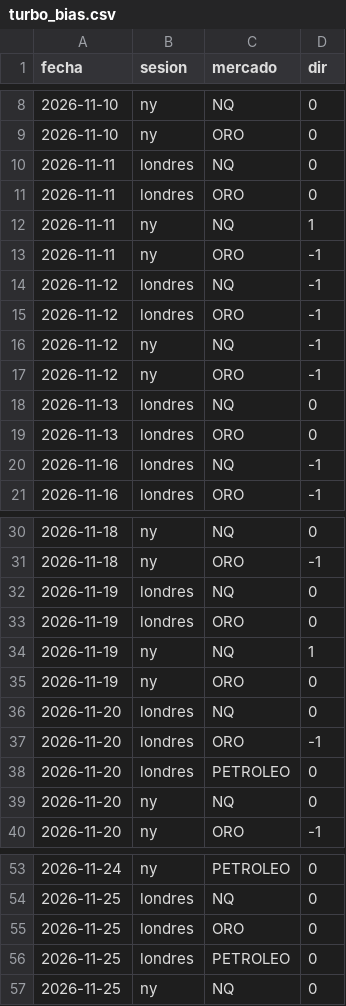
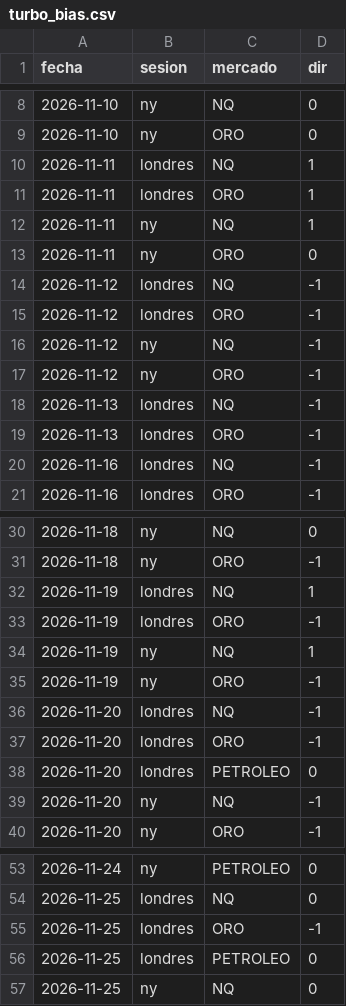
Before and after one commit to bbymaikol/turbo-bias, a CSV file: turbo_bias.csv, drawn as a sheet; only a part is shown, gaps mark what is left out.

Commit message:
bias 2026-11-25T23:13Z

```diff
--- a/turbo_bias.csv
+++ b/turbo_bias.csv
@@ -9,6 +9,6 @@ fecha,sesion,mercado,dir
 2026-11-10,ny,ORO,0
-2026-11-11,londres,NQ,0
-2026-11-11,londres,ORO,0
+2026-11-11,londres,NQ,1
+2026-11-11,londres,ORO,1
 2026-11-11,ny,NQ,1
-2026-11-11,ny,ORO,-1
+2026-11-11,ny,ORO,0
 2026-11-12,londres,NQ,-1
@@ -17,4 +17,4 @@ fecha,sesion,mercado,dir
 2026-11-12,ny,ORO,-1
-2026-11-13,londres,NQ,0
-2026-11-13,londres,ORO,0
+2026-11-13,londres,NQ,-1
+2026-11-13,londres,ORO,-1
 2026-11-16,londres,NQ,-1
@@ -31,10 +31,10 @@ fecha,sesion,mercado,dir
 2026-11-18,ny,ORO,-1
-2026-11-19,londres,NQ,0
-2026-11-19,londres,ORO,0
+2026-11-19,londres,NQ,1
+2026-11-19,londres,ORO,-1
 2026-11-19,ny,NQ,1
-2026-11-19,ny,ORO,0
-2026-11-20,londres,NQ,0
+2026-11-19,ny,ORO,-1
+2026-11-20,londres,NQ,-1
 2026-11-20,londres,ORO,-1
 2026-11-20,londres,PETROLEO,0
-2026-11-20,ny,NQ,0
+2026-11-20,ny,NQ,-1
 2026-11-20,ny,ORO,-1
@@ -54,3 +54,3 @@ fecha,sesion,mercado,dir
 2026-11-25,londres,NQ,0
-2026-11-25,londres,ORO,0
+2026-11-25,londres,ORO,-1
 2026-11-25,londres,PETROLEO,0
```
